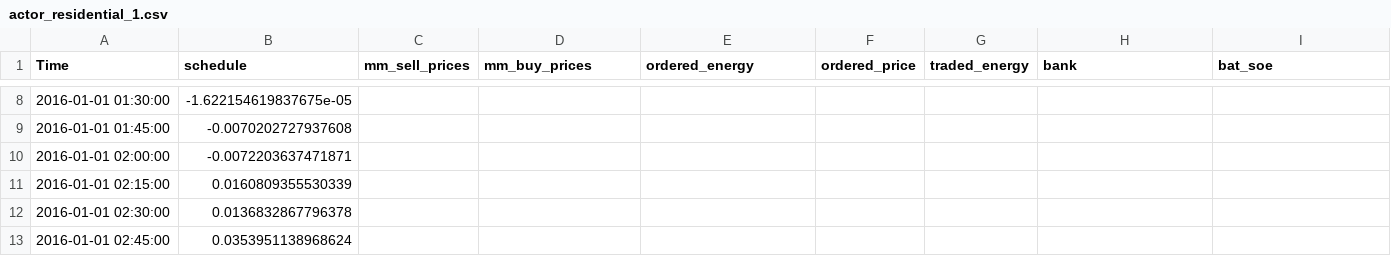
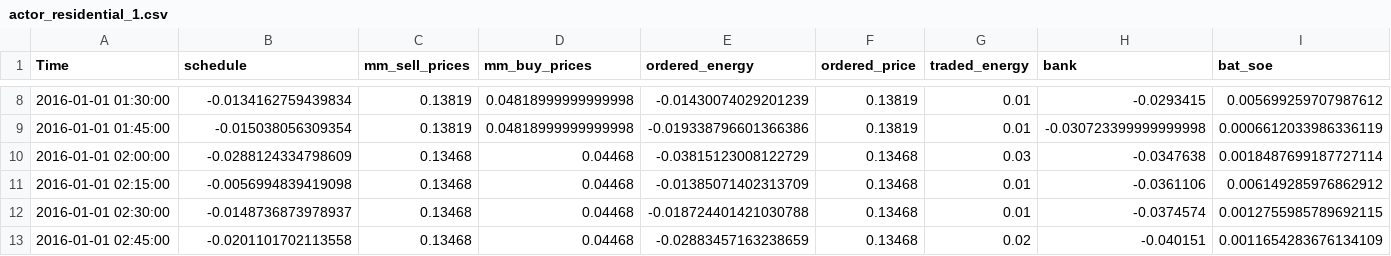
Before and after one commit to BESTenergytrade/simply, a CSV file: projects/example_projects/example_project_mmm/market_results/actor_residential_1.csv, drawn as a sheet; only a part is shown, gaps mark what is left out; the diff covers the shown part only.

```diff
--- a/projects/example_projects/example_project_mmm/market_results/actor_residential_1.csv
+++ b/projects/example_projects/example_project_mmm/market_results/actor_residential_1.csv
@@ -8,6 +8,6 @@ Time,schedule,mm_sell_prices,mm_buy_prices,ordered_energy,ordered_price,traded_e
-2016-01-01 01:30:00,-1.622154619837675e-05,,,,,,,
-2016-01-01 01:45:00,-0.0070202727937608,,,,,,,
-2016-01-01 02:00:00,-0.0072203637471871,,,,,,,
-2016-01-01 02:15:00,0.0160809355530339,,,,,,,
-2016-01-01 02:30:00,0.0136832867796378,,,,,,,
-2016-01-01 02:45:00,0.0353951138968624,,,,,,,
+2016-01-01 01:30:00,-0.0134162759439834,0.13819,0.04818999999999998,-0.01430074029201239,0.13819,0.01,-0.0293415,0.005699259707987612
+2016-01-01 01:45:00,-0.015038056309354,0.13819,0.04818999999999998,-0.019338796601366386,0.13819,0.01,-0.030723399999999998,0.0006612033986336119
+2016-01-01 02:00:00,-0.0288124334798609,0.13468,0.04468,-0.03815123008122729,0.13468,0.03,-0.0347638,0.0018487699187727114
+2016-01-01 02:15:00,-0.0056994839419098,0.13468,0.04468,-0.01385071402313709,0.13468,0.01,-0.0361106,0.006149285976862912
+2016-01-01 02:30:00,-0.0148736873978937,0.13468,0.04468,-0.018724401421030788,0.13468,0.01,-0.0374574,0.0012755985789692115
+2016-01-01 02:45:00,-0.0201101702113558,0.13468,0.04468,-0.02883457163238659,0.13468,0.02,-0.040151,0.0011654283676134109
```
Also changed, not shown: 12 added rows and 71 edited cells elsewhere in this file, projects/example_projects/example_project_mmm/market_results/actor_residential_2.csv, projects/example_projects/example_project_mmm/market_results/actor_residential_3.csv, 12 other files.
